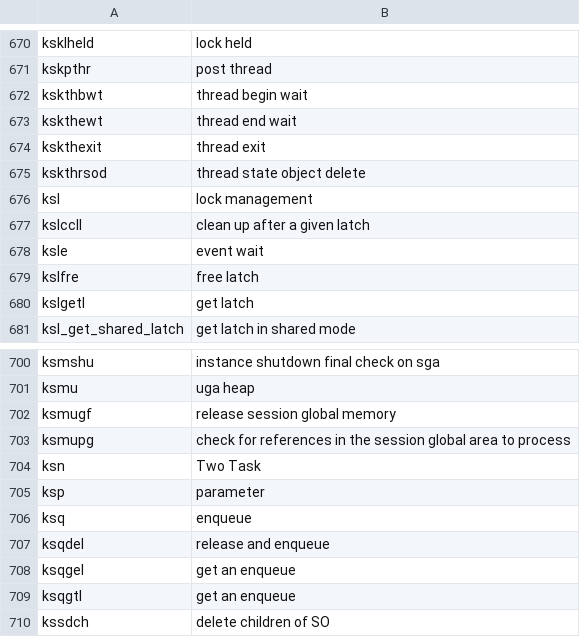
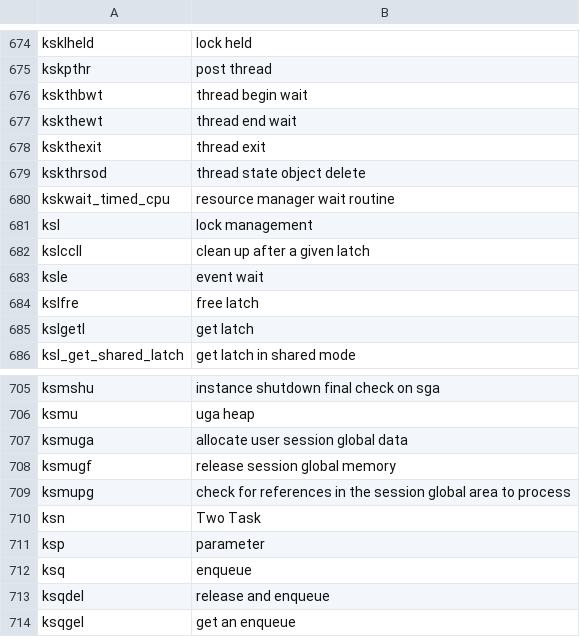
Before and after one commit to skoehler-soocs/ora_db_func_anno, a CSV file: functions.csv, drawn as a sheet; only a part is shown, gaps mark what is left out; the shorter side is filled out with more unchanged rows; the diff covers the shown part only; the diff names each change by its address in the sheet, - before the commit and + after, or states it on an @@ line.

```diff
--- a/functions.csv
+++ b/functions.csv
+row 680: kskwait_timed_cpu | resource manager wait routine
+row 707: ksmuga | allocate user session global data
```
Also changed, not shown: 4 added rows and 4 edited cells elsewhere in this file.
